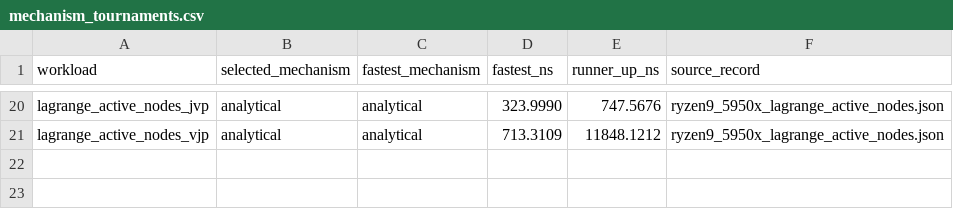
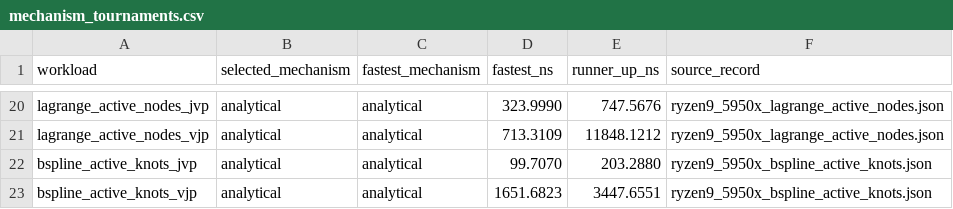
Before and after one commit to lazy-fortran/fortnum, a CSV file: benchmark/report/data/mechanism_tournaments.csv, drawn as a sheet; only a part is shown, gaps mark what is left out; the diff names each change by its address in the sheet, - before the commit and + after, or states it on an @@ line.

Commit message:
Add active B-spline knot products

```diff
--- a/benchmark/report/data/mechanism_tournaments.csv
+++ b/benchmark/report/data/mechanism_tournaments.csv
+row 22: bspline_active_knots_jvp | analytical | analytical | 99.7070 | 203.2880 | ryzen9_5950x_bspline_active_knots.json
+row 23: bspline_active_knots_vjp | analytical | analytical | 1651.6823 | 3447.6551 | ryzen9_5950x_bspline_active_knots.json
```
Also changed, not shown: 11 other files.
